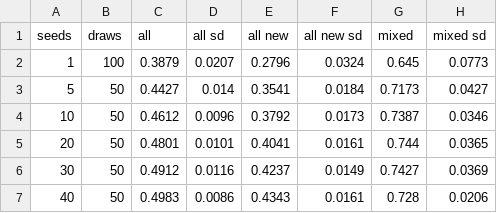
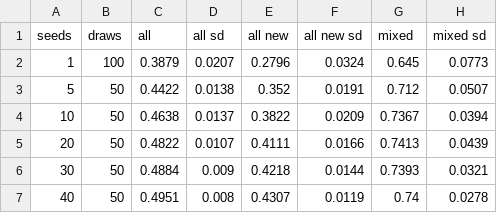
Before and after one commit to ebrahimfeghhi/confidence_calibration, a CSV file: extra_training/docs/figures/pxm_acceptable_by_arm.csv, drawn as a sheet; only a part is shown; the diff covers the shown part only.

```diff
--- a/extra_training/docs/figures/pxm_acceptable_by_arm.csv
+++ b/extra_training/docs/figures/pxm_acceptable_by_arm.csv
@@ -2,6 +2,6 @@ seeds,draws,all,all sd,all new,all new sd,mixed,mixed sd
 1,100,0.3879,0.0207,0.2796,0.0324,0.645,0.0773
-5,50,0.4427,0.014,0.3541,0.0184,0.7173,0.0427
-10,50,0.4612,0.0096,0.3792,0.0173,0.7387,0.0346
-20,50,0.4801,0.0101,0.4041,0.0161,0.744,0.0365
-30,50,0.4912,0.0116,0.4237,0.0149,0.7427,0.0369
-40,50,0.4983,0.0086,0.4343,0.0161,0.728,0.0206
+5,50,0.4422,0.0138,0.352,0.0191,0.712,0.0507
+10,50,0.4638,0.0137,0.3822,0.0209,0.7367,0.0394
+20,50,0.4822,0.0107,0.4111,0.0166,0.7413,0.0439
+30,50,0.4884,0.009,0.4218,0.0144,0.7393,0.0321
+40,50,0.4951,0.008,0.4307,0.0119,0.74,0.0278
```
Also changed, not shown: 29 edited cells elsewhere in this file, extra_training/docs/figures/pxm_decoy_by_arm.csv, extra_training/docs/figures/pxm_seed_depth_mixed.csv, 36 other files.
